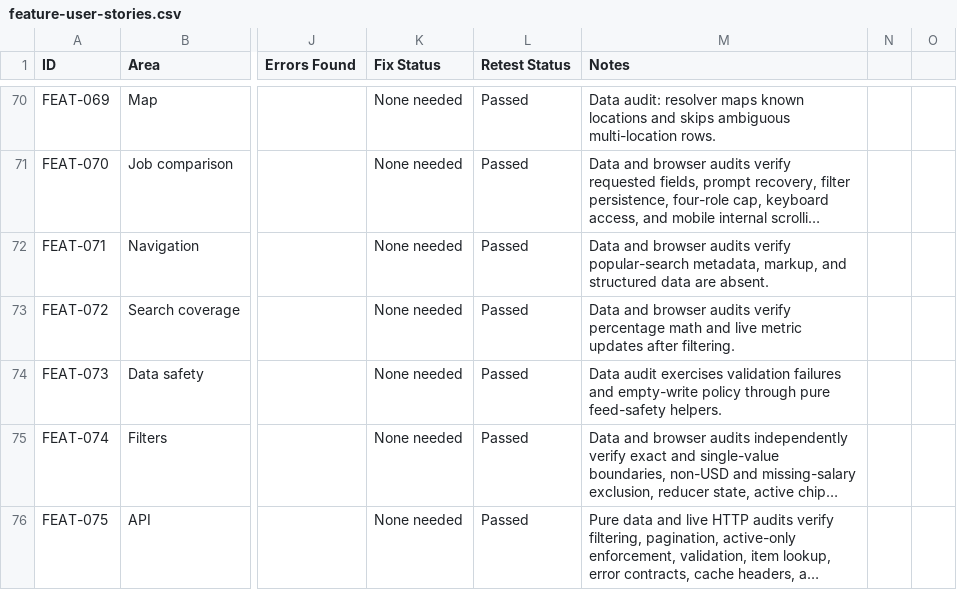
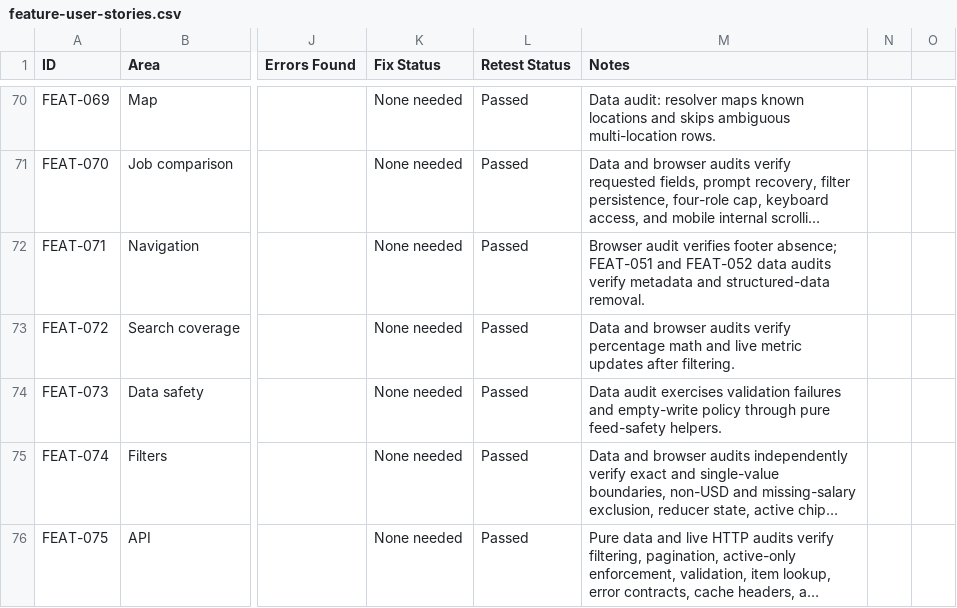
Before and after one commit to jorgeasaurus/EndpointJobs, a CSV file: docs/feature-user-stories.csv, drawn as a sheet; only a part is shown, gaps mark what is left out; long unchanged cells end in …; the diff names each change by its address in the sheet, - before the commit and + after, or states it on an @@ line.

Commit message:
Clarify popular search removal audits

```diff
--- a/docs/feature-user-stories.csv
+++ b/docs/feature-user-stories.csv
-M72 (Notes): Data and browser audits verify popular-search metadata, markup, and structured data are absent.
+M72 (Notes): Browser audit verifies footer absence; FEAT-051 and FEAT-052 data audits verify metadata and structured-data removal.
```
Also changed, not shown: 1 other file.
